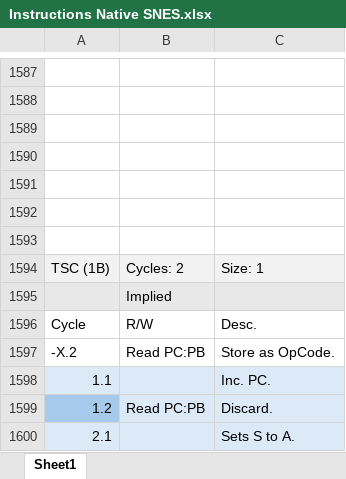
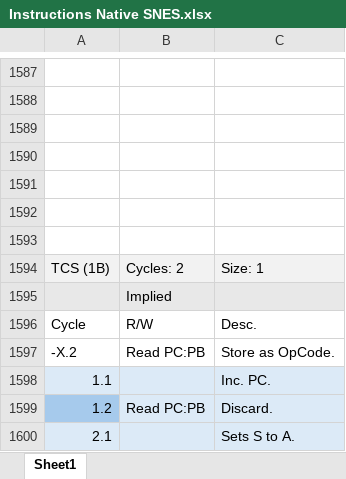
Before and after one commit to L-Spiro/BirdSNES, an Excel workbook: Research/Instructions/Instructions Native SNES.xlsx, sheet Sheet1, drawn as a sheet; only a part is shown, gaps mark what is left out; values as stored, in another font and other column widths than the file's, no borders; the diff covers the shown part only; the diff names each change by its address in the sheet, - before the commit and + after, or states it on an @@ line.

```diff
--- a/Research/Instructions/Instructions Native SNES.xlsx (sheet Sheet1)
+++ b/Research/Instructions/Instructions Native SNES.xlsx (sheet Sheet1)
-A1594: TSC (1B)
+A1594: TCS (1B)
```
Also changed, not shown: 947 added rows elsewhere in this sheet, Research/Instructions/Instructions Emulation SNES.xlsx, 5 other files.
